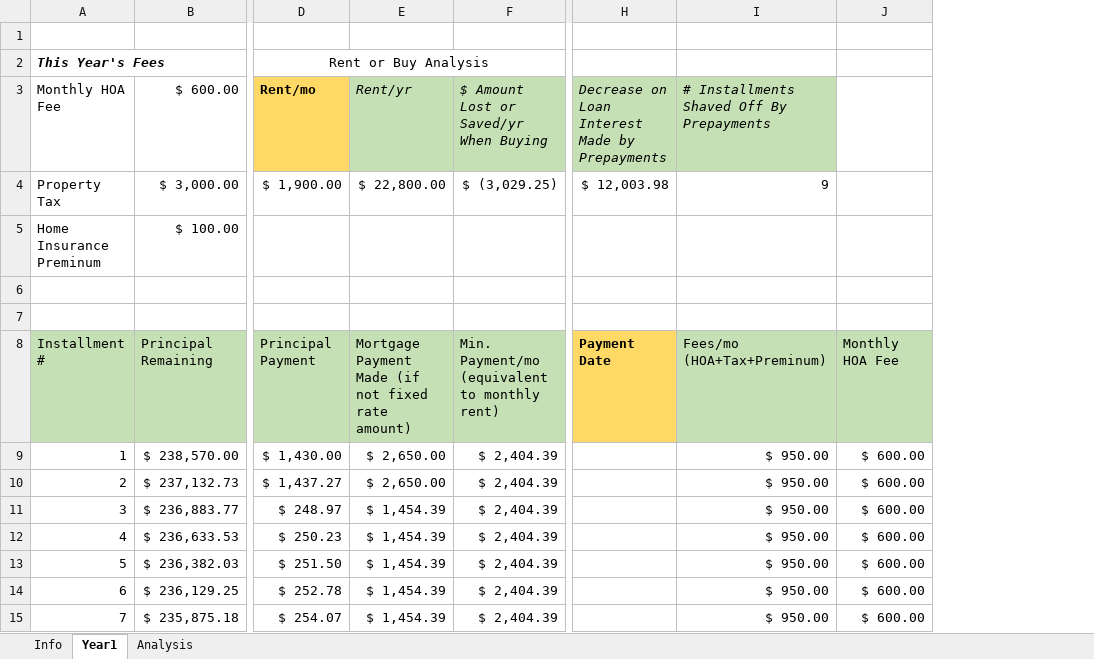
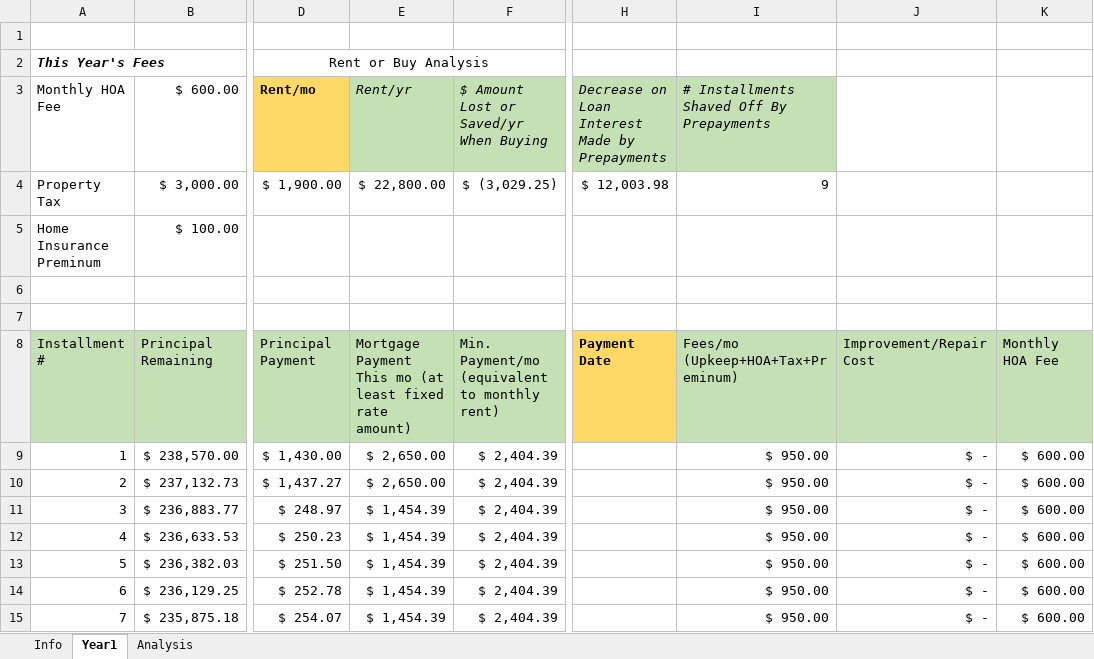
Before and after one commit to jhshi31/loan_vba_repo, an Excel workbook: Mortgage Worksheet.xlsm, sheet Year1, drawn as a sheet; only a part is shown, gaps mark what is left out; values as stored, in another font and other column widths than the file's, no borders; conditional formats not drawn; the diff covers the shown part only; the diff names each change by its address in the sheet, - before the commit and + after, or states it on an @@ line.

Commit message:
created rental income edition of mortgage worksheet

```diff
--- a/Mortgage Worksheet.xlsm (sheet Year1)
+++ b/Mortgage Worksheet.xlsm (sheet Year1)
+column J, rows 8-15: Improvement/Repair Cost | $ - | $ - | $ - | $ - | $ - | $ - | $ -
-E8 (Rent/yr): Mortgage Payment Made (if not fixed rate…
+E8 (Rent/yr): Mortgage Payment This mo (at least fixed rate…
-I8: Fees/mo (HOA+Tax+Preminum)
+I8: Fees/mo (Upkeep+HOA+Tax+Preminum)
```
Also changed, not shown: 20 added rows and 2 edited cells elsewhere in this sheet, sheet Info, formulas that keep their value, Loan Worksheet.xlsm, 1 other file.
